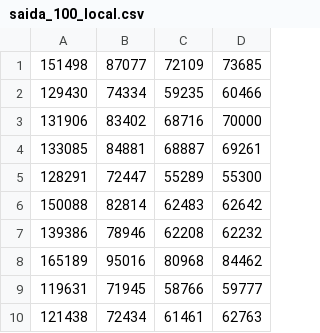
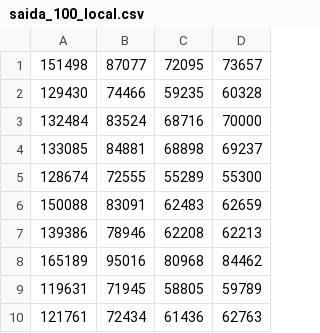
Before and after one commit to vinixnan/Common-Due-Date-Scheduling, a CSV file: csv/saida_100_local.csv, drawn as a sheet.

```diff
--- a/csv/saida_100_local.csv
+++ b/csv/saida_100_local.csv
@@ -1,10 +1,10 @@
-151498;87077;72109;73685;
-129430;74334;59235;60466;
-131906;83402;68716;70000;
-133085;84881;68887;69261;
-128291;72447;55289;55300;
-150088;82814;62483;62642;
-139386;78946;62208;62232;
+151498;87077;72095;73657;
+129430;74466;59235;60328;
+132484;83524;68716;70000;
+133085;84881;68898;69237;
+128674;72555;55289;55300;
+150088;83091;62483;62659;
+139386;78946;62208;62213;
 165189;95016;80968;84462;
-119631;71945;58766;59777;
-121438;72434;61461;62763;
+119631;71945;58805;59789;
+121761;72434;61436;62763;
```
Also changed, not shown: csv/saida_1000_const.csv, csv/saida_1000_local.csv, 51 other files.
